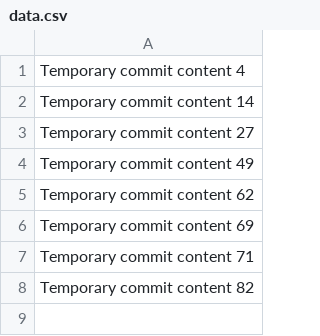
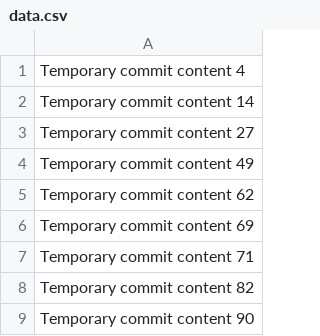
Before and after one commit to jahan1366/musical-memory, a CSV file: data.csv, drawn as a sheet.

```diff
--- a/data.csv
+++ b/data.csv
@@ -8 +8,2 @@ Temporary commit content 71
 Temporary commit content 82
+Temporary commit content 90
```
